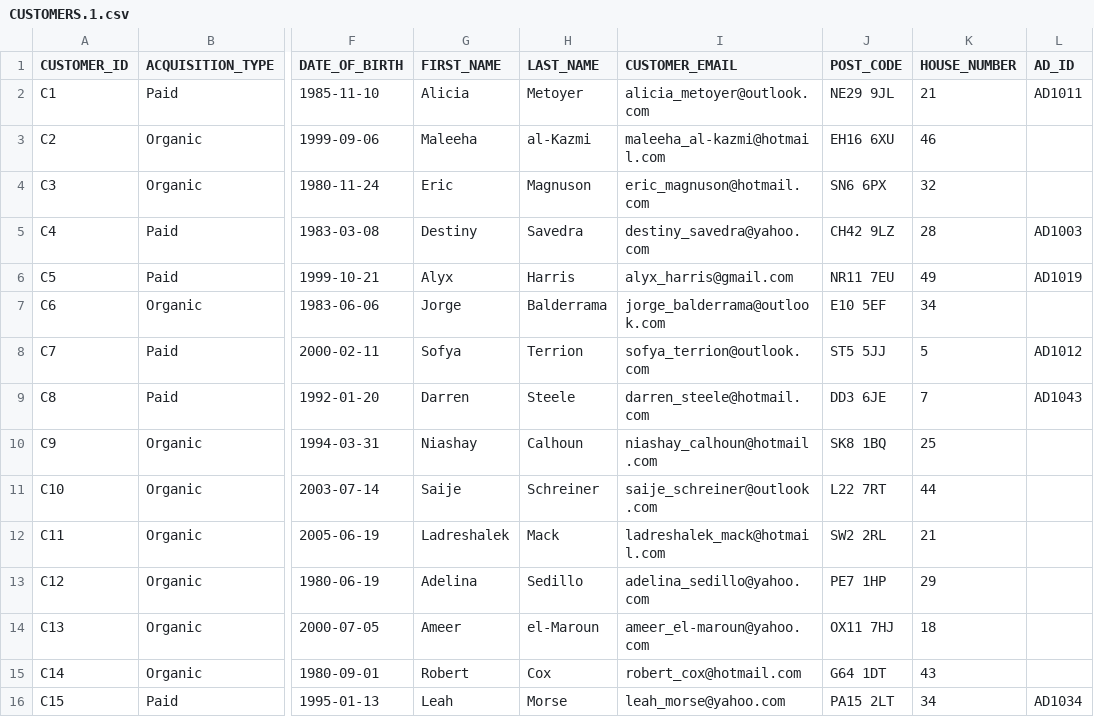
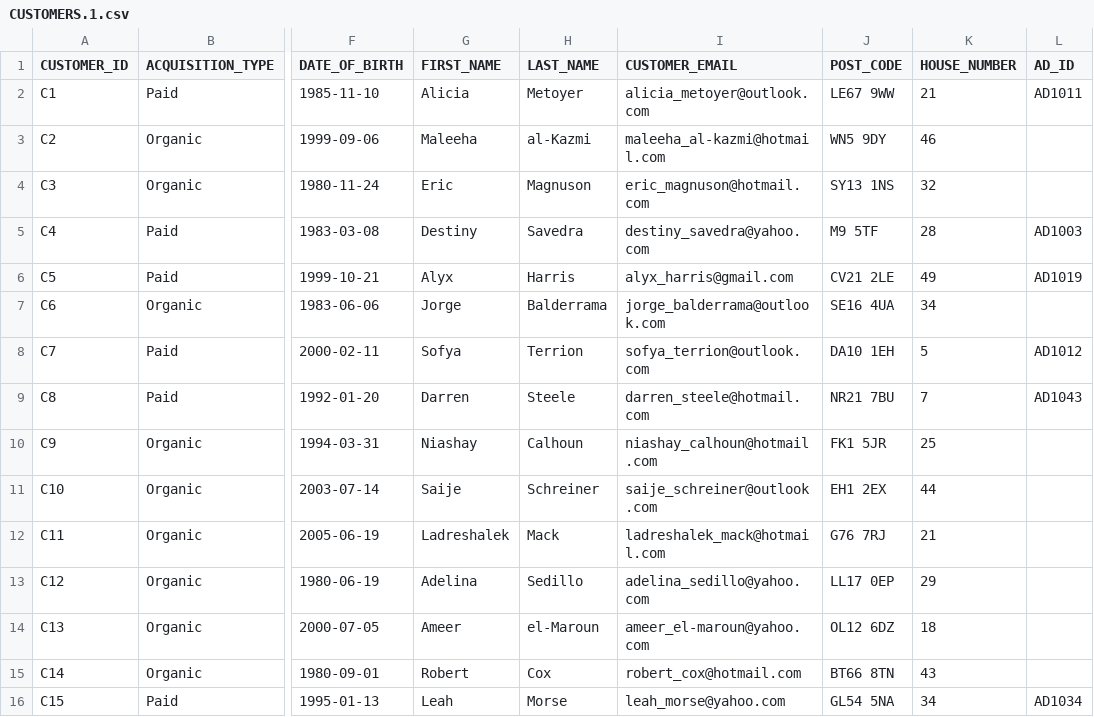
Before and after one commit to pvk99/DM_Group_6, a CSV file: Data/CUSTOMERS.1.csv, drawn as a sheet; only a part is shown, gaps mark what is left out; the diff names each change by its address in the sheet, - before the commit and + after, or states it on an @@ line.

Commit message:
Upload 1st data batch

```diff
--- a/Data/CUSTOMERS.1.csv
+++ b/Data/CUSTOMERS.1.csv
-J2 (POST_CODE): NE29 9JL
+J2 (POST_CODE): LE67 9WW
-J3 (POST_CODE): EH16 6XU
+J3 (POST_CODE): WN5 9DY
-J4 (POST_CODE): SN6 6PX
+J4 (POST_CODE): SY13 1NS
-J5 (POST_CODE): CH42 9LZ
+J5 (POST_CODE): M9 5TF
-J6 (POST_CODE): NR11 7EU
+J6 (POST_CODE): CV21 2LE
-J7 (POST_CODE): E10 5EF
+J7 (POST_CODE): SE16 4UA
-J8 (POST_CODE): ST5 5JJ
+J8 (POST_CODE): DA10 1EH
-J9 (POST_CODE): DD3 6JE
+J9 (POST_CODE): NR21 7BU
-J10 (POST_CODE): SK8 1BQ
+J10 (POST_CODE): FK1 5JR
-J11 (POST_CODE): L22 7RT
+J11 (POST_CODE): EH1 2EX
-J12 (POST_CODE): SW2 2RL
+J12 (POST_CODE): G76 7RJ
-J13 (POST_CODE): PE7 1HP
+J13 (POST_CODE): LL17 0EP
-J14 (POST_CODE): OX11 7HJ
+J14 (POST_CODE): OL12 6DZ
-J15 (POST_CODE): G64 1DT
+J15 (POST_CODE): BT66 8TN
-J16 (POST_CODE): PA15 2LT
+J16 (POST_CODE): GL54 5NA
```
Also changed, not shown: Data/ORDER_SHIPMENT.1.csv, Data/SUPPLIER.1.csv, 4 other files.
